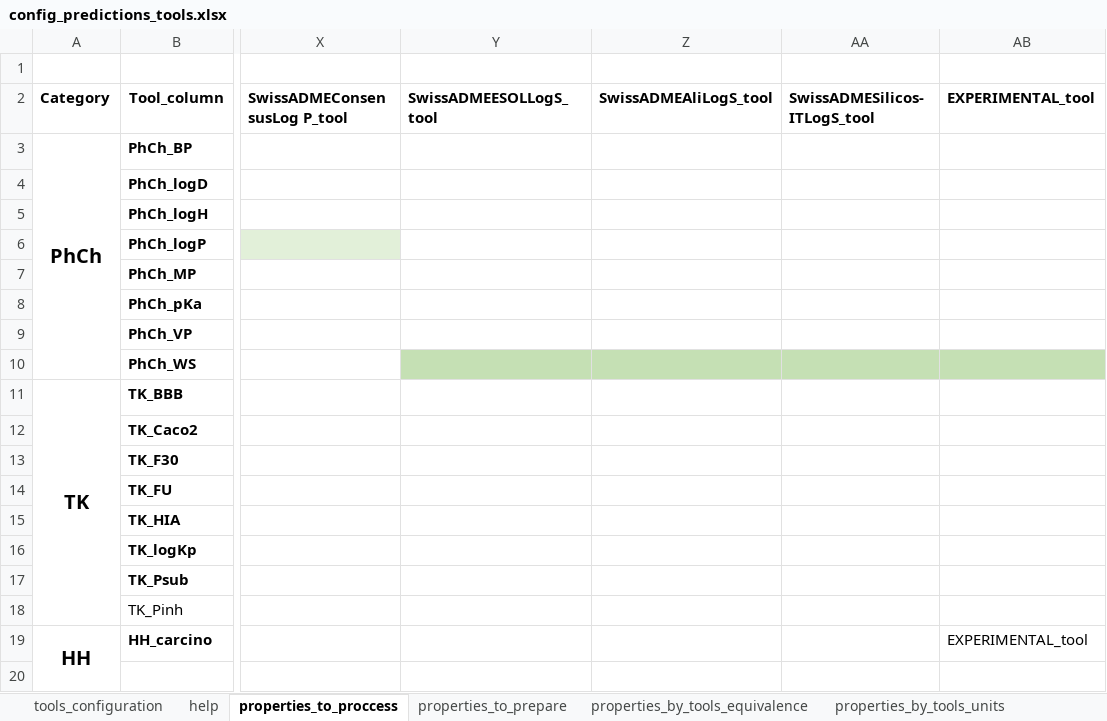
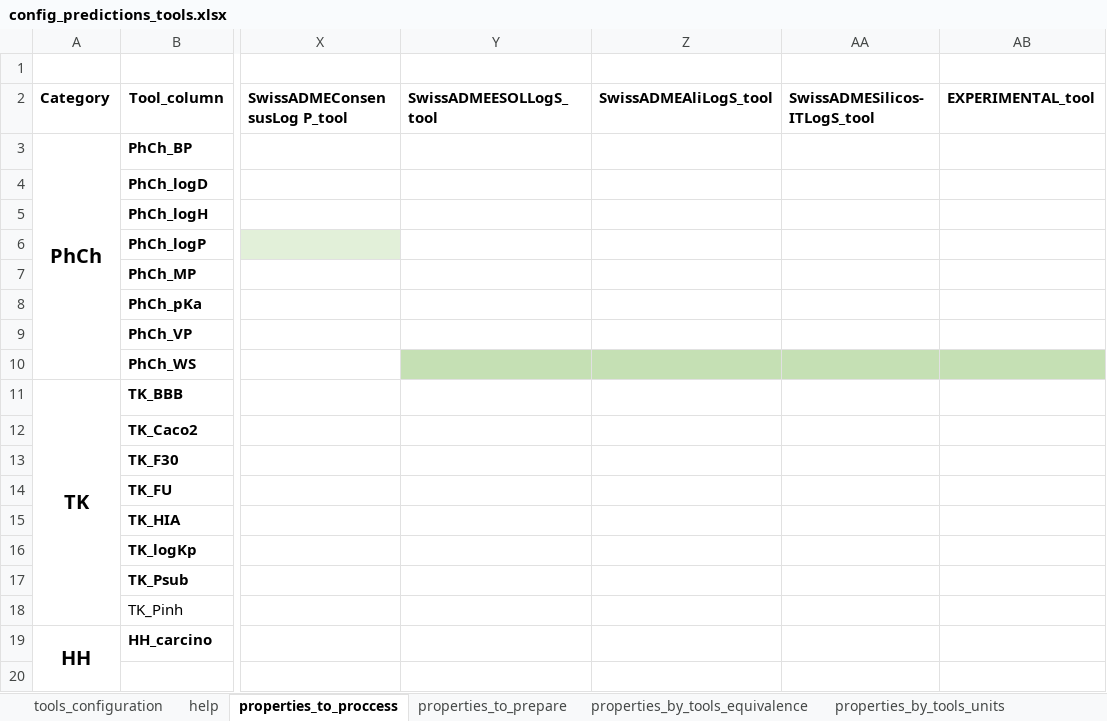
Before and after one commit to ProtoQSAR/IRB, an Excel workbook: scripts/prediction_files/config_predictions_tools.xlsx, sheet properties_to_proccess, drawn as a sheet; only a part is shown, gaps mark what is left out; values as stored, in another font and other column widths than the file's, no borders; the diff names each change by its address in the sheet, - before the commit and + after, or states it on an @@ line.

```diff
--- a/scripts/prediction_files/config_predictions_tools.xlsx (sheet properties_to_proccess)
+++ b/scripts/prediction_files/config_predictions_tools.xlsx (sheet properties_to_proccess)
-AB19: EXPERIMENTAL_tool
+AB19: (empty)
```
Also changed, not shown: sheet properties_to_prepare, sheet properties_by_tools_equivalence, scripts/info_original_datasets_IRB.xlsx, 29 other files.
